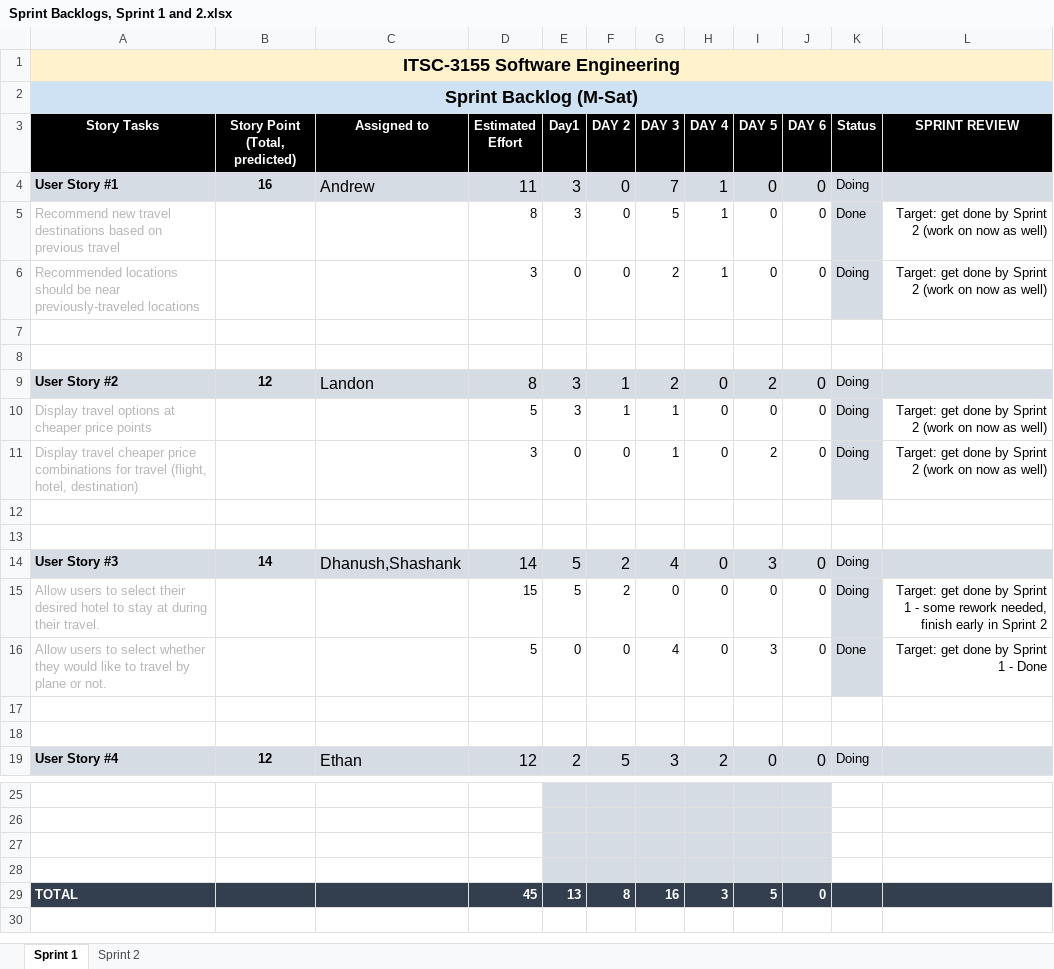
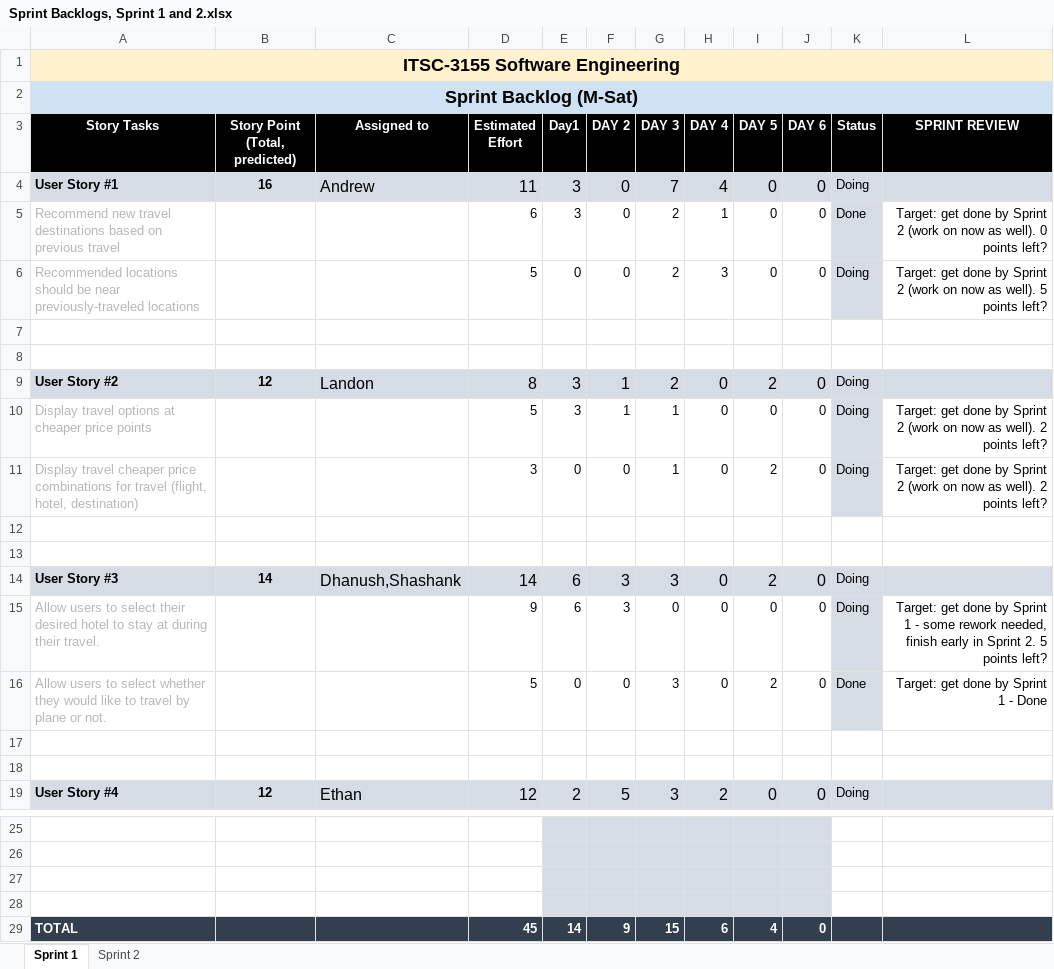
Before and after one commit to ahmorgan/3155-travel-management-api, an Excel workbook: Sprint Backlogs, Sprint 1 and 2.xlsx, sheet Sprint 1, drawn as a sheet; only a part is shown, gaps mark what is left out; values as stored, in another font and other column widths than the file's, no borders; charts and pictures not drawn; the diff names each change by its address in the sheet, - before the commit and + after, or states it on an @@ line.

Commit message:
feat: updated sprint backlogs

```diff
--- a/Sprint Backlogs, Sprint 1 and 2.xlsx (sheet Sprint 1)
+++ b/Sprint Backlogs, Sprint 1 and 2.xlsx (sheet Sprint 1)
-H4 (DAY 4): 1
+H4 (DAY 4): 4
-D5 (Estimated Effort): 8
+D5 (Estimated Effort): 6
-G5 (DAY 3): 5
+G5 (DAY 3): 2
-L5 (SPRINT REVIEW): …now as well)
+L5 (SPRINT REVIEW): …now as well). 0 points left?
-D6 (Estimated Effort): 3
+D6 (Estimated Effort): 5
-H6 (DAY 4): 1
+H6 (DAY 4): 3
-L6 (SPRINT REVIEW): …now as well)
+L6 (SPRINT REVIEW): …now as well). 5 points left?
-L10:L11 (SPRINT REVIEW): …now as well)
+L10:L11 (SPRINT REVIEW): …now as well). 2 points left?
-E14:E15 (Day1): 5
+E14:E15 (Day1): 6
-F14:F15 (DAY 2): 2
+F14:F15 (DAY 2): 3
-G14 (DAY 3): 4
+G14 (DAY 3): 3
-I14 (DAY 5): 3
+I14 (DAY 5): 2
-D15 (Estimated Effort): 15
+D15 (Estimated Effort): 9
-L15 (SPRINT REVIEW): …in Sprint 2
+L15 (SPRINT REVIEW): …in Sprint 2. 5 points left?
-G16 (DAY 3): 4
+G16 (DAY 3): 3
-I16 (DAY 5): 3
+I16 (DAY 5): 2
-E29 (Day1): 13
+E29 (Day1): 14
-F29 (DAY 2): 8
+F29 (DAY 2): 9
-G29 (DAY 3): 16
+G29 (DAY 3): 15
-H29 (DAY 4): 3
+H29 (DAY 4): 6
-I29 (DAY 5): 5
+I29 (DAY 5): 4
```
Also changed, not shown: sheet Sprint 2, formulas that keep their value.
